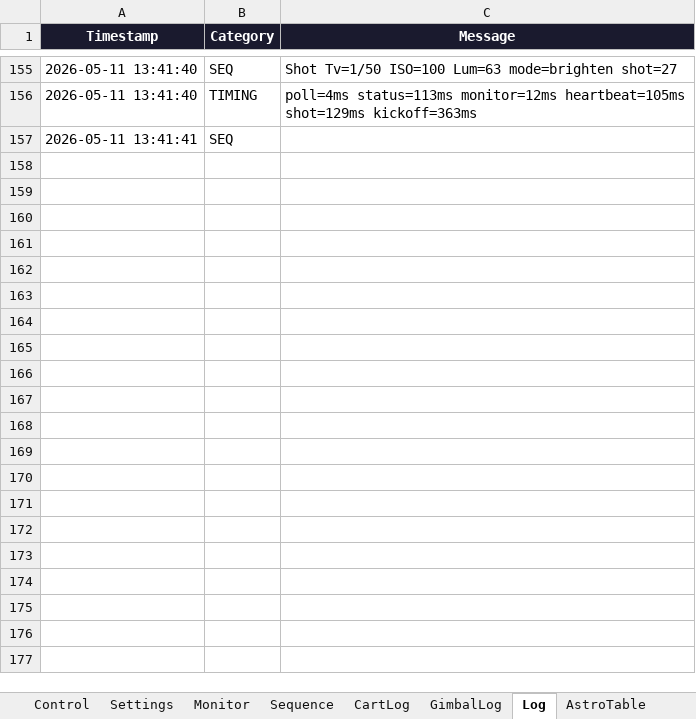
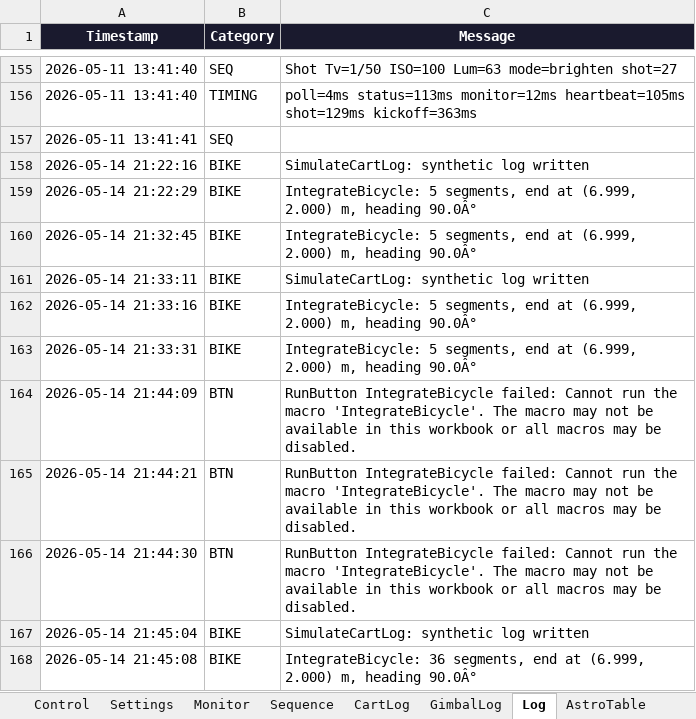
Before and after one commit to mwindley/HyperLapse-Excel, an Excel workbook: HyperLapse.xlsm, sheet Log, drawn as a sheet; only a part is shown, gaps mark what is left out; values as stored, in another font and other column widths than the file's, no borders; the diff names each change by its address in the sheet, - before the commit and + after, or states it on an @@ line.

Commit message:
Day 9 + accumulated: turn test results, gimbal viz design, CCAPI fallback, bicycle model module, day-9 .md updates

```diff
--- a/HyperLapse.xlsm (sheet Log)
+++ b/HyperLapse.xlsm (sheet Log)
+row 158: 2026-05-14 21:22:16 | BIKE | SimulateCartLog: synthetic log written
+row 159: 2026-05-14 21:22:29 | BIKE | IntegrateBicycle: 5 segments, end at (6.999, 2.000) m, heading 90.0Â°
+row 160: 2026-05-14 21:32:45 | BIKE | IntegrateBicycle: 5 segments, end at (6.999, 2.000) m, heading 90.0Â°
+row 161: 2026-05-14 21:33:11 | BIKE | SimulateCartLog: synthetic log written
+row 162: 2026-05-14 21:33:16 | BIKE | IntegrateBicycle: 5 segments, end at (6.999, 2.000) m, heading 90.0Â°
+row 163: 2026-05-14 21:33:31 | BIKE | IntegrateBicycle: 5 segments, end at (6.999, 2.000) m, heading 90.0Â°
+row 164: 2026-05-14 21:44:09 | BTN | RunButton IntegrateBicycle failed: Cannot run the macro 'IntegrateBicycle'. The macro may not be available in this workbook or all macros may be disabled.
+row 165: 2026-05-14 21:44:21 | BTN | RunButton IntegrateBicycle failed: Cannot run the macro 'IntegrateBicycle'. The macro may not be available in this workbook or all macros may be disabled.
+row 166: 2026-05-14 21:44:30 | BTN | RunButton IntegrateBicycle failed: Cannot run the macro 'IntegrateBicycle'. The macro may not be available in this workbook or all macros may be disabled.
+row 167: 2026-05-14 21:45:04 | BIKE | SimulateCartLog: synthetic log written
+row 168: 2026-05-14 21:45:08 | BIKE | IntegrateBicycle: 36 segments, end at (6.999, 2.000) m, heading 90.0Â°
```
Also changed, not shown: sheet CartLog, sheet Settings, sheet Control, other sheet tabs, charts or pictures, 10 other files.
